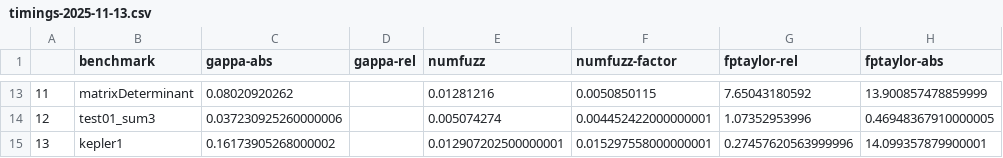
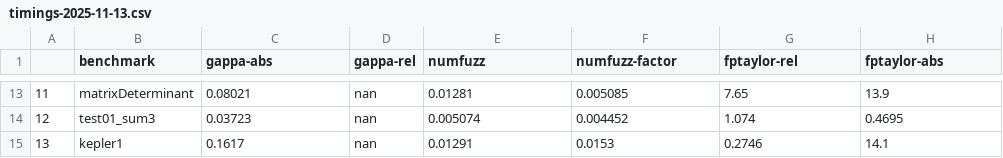
Before and after one commit to Athena-Types/numerics-playground, a CSV file: plots/timings-2025-11-13.csv, drawn as a sheet; only a part is shown, gaps mark what is left out; the diff covers the shown part only.

```diff
--- a/plots/timings-2025-11-13.csv
+++ b/plots/timings-2025-11-13.csv
@@ -13,3 +13,3 @@
-11,matrixDeterminant,0.08020920262,,0.01281216,0.0050850115,7.65043180592,13.900857478859999
-12,test01_sum3,0.037230925260000006,,0.005074274,0.004452422000000001,1.07352953996,0.46948367910000005
-13,kepler1,0.16173905268000002,,0.012907202500000001,0.015297558000000001,0.27457620563999996,14.099357879900001
+11,matrixDeterminant,0.08021,nan,0.01281,0.005085,7.65,13.9
+12,test01_sum3,0.03723,nan,0.005074,0.004452,1.074,0.4695
+13,kepler1,0.1617,nan,0.01291,0.0153,0.2746,14.1
```
Also changed, not shown: 66 edited cells elsewhere in this file, 1 other file.
